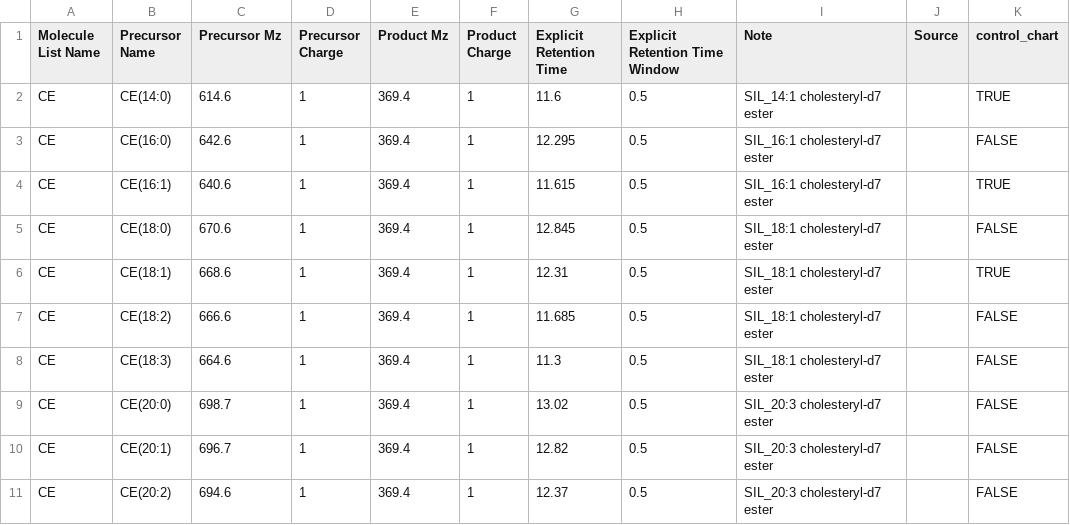
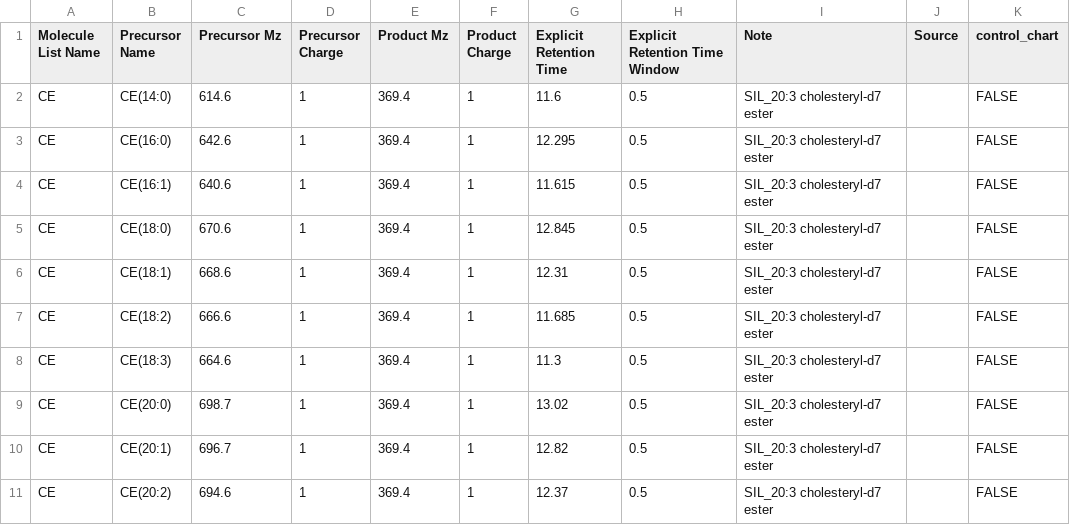
Before and after one commit to lukewhiley/targeted_lipid_exploreR_v3, a CSV file: templates/LGW_lipid_mrm_template_v2.csv, drawn as a sheet; only a part is shown.

```diff
--- a/templates/LGW_lipid_mrm_template_v2.csv
+++ b/templates/LGW_lipid_mrm_template_v2.csv
@@ -1,9 +1,9 @@
 Molecule List Name,Precursor Name,Precursor Mz,Precursor Charge,Product Mz,Product Charge,Explicit Retention Time,Explicit Retention Time Window,Note,Source ,control_chart
-CE,CE(14:0),614.6,1,369.4,1,11.6,0.5,SIL_14:1 cholesteryl-d7 ester,,TRUE
-CE,CE(16:0),642.6,1,369.4,1,12.295,0.5,SIL_16:1 cholesteryl-d7 ester,,FALSE
-CE,CE(16:1),640.6,1,369.4,1,11.615,0.5,SIL_16:1 cholesteryl-d7 ester,,TRUE
-CE,CE(18:0),670.6,1,369.4,1,12.845,0.5,SIL_18:1 cholesteryl-d7 ester,,FALSE
-CE,CE(18:1),668.6,1,369.4,1,12.31,0.5,SIL_18:1 cholesteryl-d7 ester,,TRUE
-CE,CE(18:2),666.6,1,369.4,1,11.685,0.5,SIL_18:1 cholesteryl-d7 ester,,FALSE
-CE,CE(18:3),664.6,1,369.4,1,11.3,0.5,SIL_18:1 cholesteryl-d7 ester,,FALSE
+CE,CE(14:0),614.6,1,369.4,1,11.6,0.5,SIL_20:3 cholesteryl-d7 ester,,FALSE
+CE,CE(16:0),642.6,1,369.4,1,12.295,0.5,SIL_20:3 cholesteryl-d7 ester,,FALSE
+CE,CE(16:1),640.6,1,369.4,1,11.615,0.5,SIL_20:3 cholesteryl-d7 ester,,FALSE
+CE,CE(18:0),670.6,1,369.4,1,12.845,0.5,SIL_20:3 cholesteryl-d7 ester,,FALSE
+CE,CE(18:1),668.6,1,369.4,1,12.31,0.5,SIL_20:3 cholesteryl-d7 ester,,FALSE
+CE,CE(18:2),666.6,1,369.4,1,11.685,0.5,SIL_20:3 cholesteryl-d7 ester,,FALSE
+CE,CE(18:3),664.6,1,369.4,1,11.3,0.5,SIL_20:3 cholesteryl-d7 ester,,FALSE
 CE,CE(20:0),698.7,1,369.4,1,13.02,0.5,SIL_20:3 cholesteryl-d7 ester,,FALSE
```
Also changed, not shown: 3 other files.
